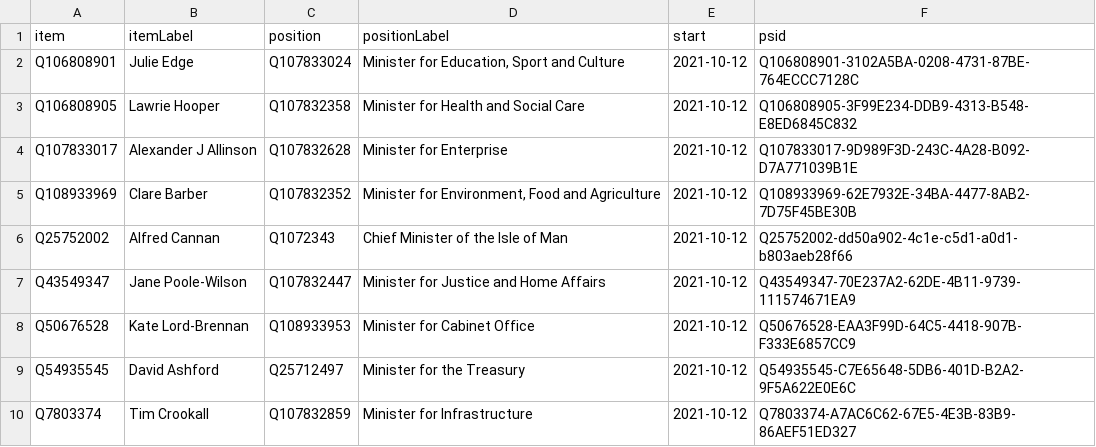
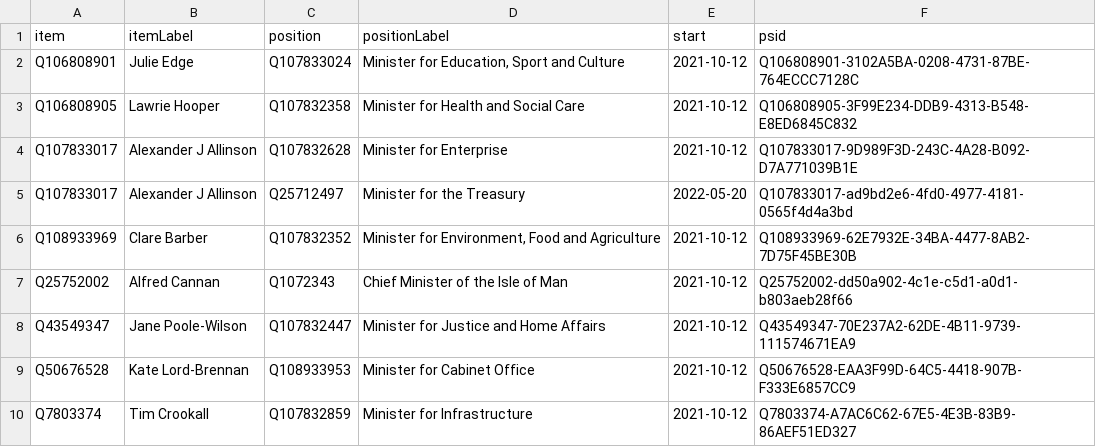
Before and after one commit to every-politician-scrapers/isle-of-man-cabinet, a CSV file: wikidata/results/current-cabinet.csv, drawn as a sheet.

Commit message:
Run SPARQL queries

```diff
--- a/wikidata/results/current-cabinet.csv
+++ b/wikidata/results/current-cabinet.csv
@@ -4,2 +4,3 @@ Q106808905,Lawrie Hooper,Q107832358,Minister for Health and Social Care,2021-10-
 Q107833017,Alexander J Allinson,Q107832628,Minister for Enterprise,2021-10-12,Q107833017-9D989F3D-243C-4A28-B092-D7A771039B1E
+Q107833017,Alexander J Allinson,Q25712497,Minister for the Treasury,2022-05-20,Q107833017-ad9bd2e6-4fd0-4977-4181-0565f4d4a3bd
 Q108933969,Clare Barber,Q107832352,"Minister for Environment, Food and Agriculture",2021-10-12,Q108933969-62E7932E-34BA-4477-8AB2-7D75F45BE30B
@@ -8,3 +9,2 @@ Q43549347,Jane Poole-Wilson,Q107832447,Minister for Justice and Home Affairs,202
 Q50676528,Kate Lord-Brennan,Q108933953,Minister for Cabinet Office,2021-10-12,Q50676528-EAA3F99D-64C5-4418-907B-F333E6857CC9
-Q54935545,David Ashford,Q25712497,Minister for the Treasury,2021-10-12,Q54935545-C7E65648-5DB6-401D-B2A2-9F5A622E0E6C
 Q7803374,Tim Crookall,Q107832859,Minister for Infrastructure,2021-10-12,Q7803374-A7AC6C62-67E5-4E3B-83B9-86AEF51ED327
```
